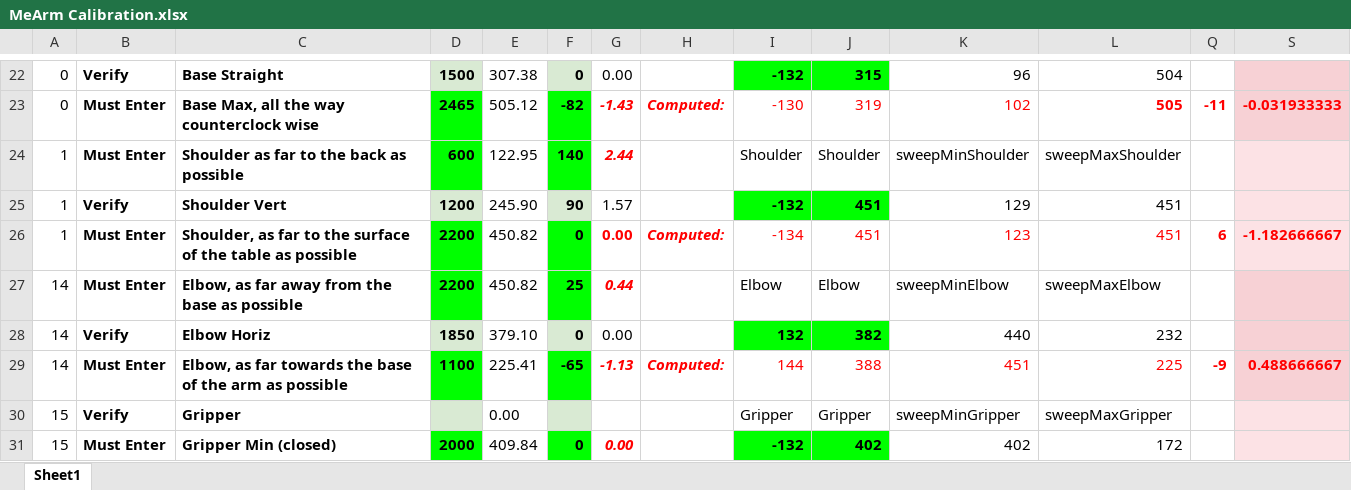
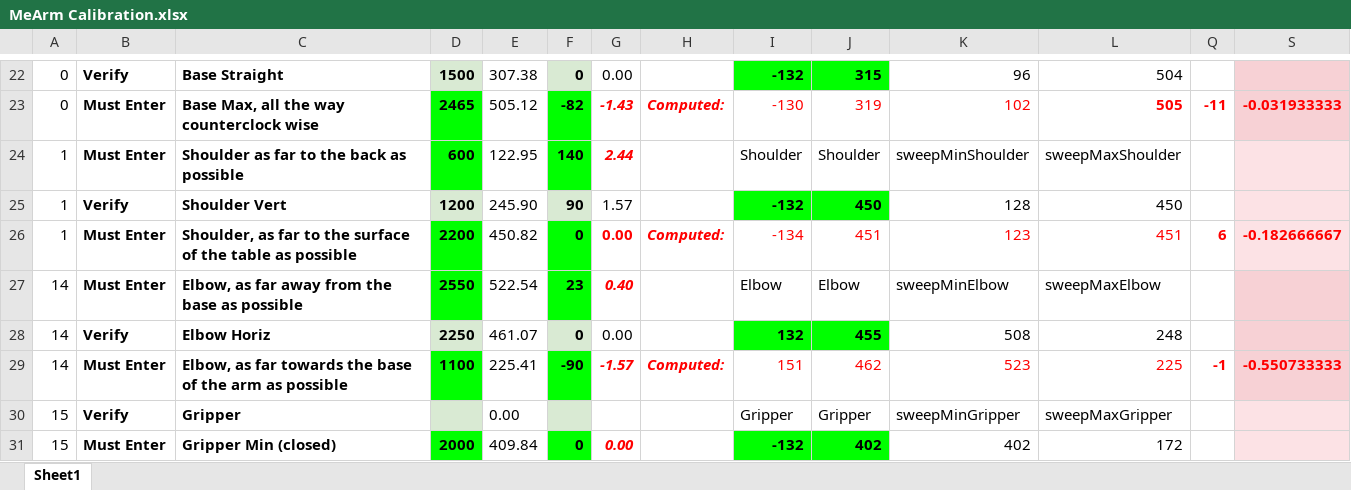
Before and after one commit to uutzinger/meArmPi, an Excel workbook: MeArm Calibration.xlsx, sheet Sheet1, drawn as a sheet; only a part is shown, gaps mark what is left out; values as stored, in another font and other column widths than the file's, no borders; the diff names each change by its address in the sheet, - before the commit and + after, or states it on an @@ line.

Commit message:
Safety Updates
meArm.py will not allow to move the motors past the maximum angles that were measured for calibration.

```diff
--- a/MeArm Calibration.xlsx (sheet Sheet1)
+++ b/MeArm Calibration.xlsx (sheet Sheet1)
-J25: 451
+J25: 450
-K25: 129
+K25: 128
-L25: 451
+L25: 450
-S26: -1.182666667
+S26: -0.182666667
-D27: 2200
+D27: 2550
-E27: 450.82
+E27: 522.54
-F27: 25
+F27: 23
-G27: 0.44
+G27: 0.40
-D28: 1850
+D28: 2250
-E28: 379.10
+E28: 461.07
-J28: 382
+J28: 455
-K28: 440
+K28: 508
-L28: 232
+L28: 248
-F29: -65
+F29: -90
-G29: -1.13
+G29: -1.57
-I29: 144
+I29: 151
-J29: 388
+J29: 462
-K29: 451
+K29: 523
-Q29: -9
+Q29: -1
-S29: 0.488666667
+S29: -0.550733333
```
Also changed, not shown: hidden cells, 5 other files.
